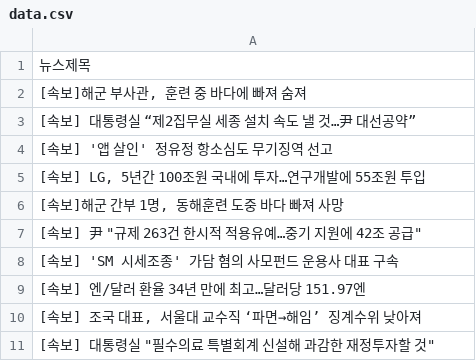
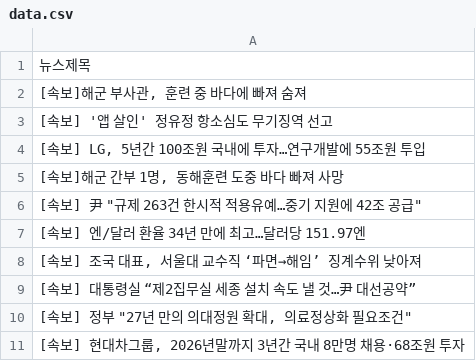
Before and after one commit to webstoryboy/test2, a CSV file: data.csv, drawn as a sheet.

Commit message:
네이버 뉴스

```diff
--- a/data.csv
+++ b/data.csv
@@ -2,3 +2,2 @@
 "[속보]해군 부사관, 훈련 중 바다에 빠져 숨져"
-[속보] 대통령실 “제2집무실 세종 설치 속도 낼 것…尹 대선공약”
 [속보] '앱 살인' 정유정 항소심도 무기징역 선고
@@ -7,5 +6,6 @@
 "[속보] 尹 ""규제 263건 한시적 적용유예…중기 지원에 42조 공급"""
-[속보] 'SM 시세조종' 가담 혐의 사모펀드 운용사 대표 구속
 [속보] 엔/달러 환율 34년 만에 최고…달러당 151.97엔
 "[속보] 조국 대표, 서울대 교수직 ‘파면→해임’ 징계수위 낮아져"
-"[속보] 대통령실 ""필수의료 특별회계 신설해 과감한 재정투자할 것"""
+[속보] 대통령실 “제2집무실 세종 설치 속도 낼 것…尹 대선공약”
+"[속보] 정부 ""27년 만의 의대정원 확대, 의료정상화 필요조건"""
+"[속보] 현대차그룹, 2026년말까지 3년간 국내 8만명 채용·68조원 투자"
```
